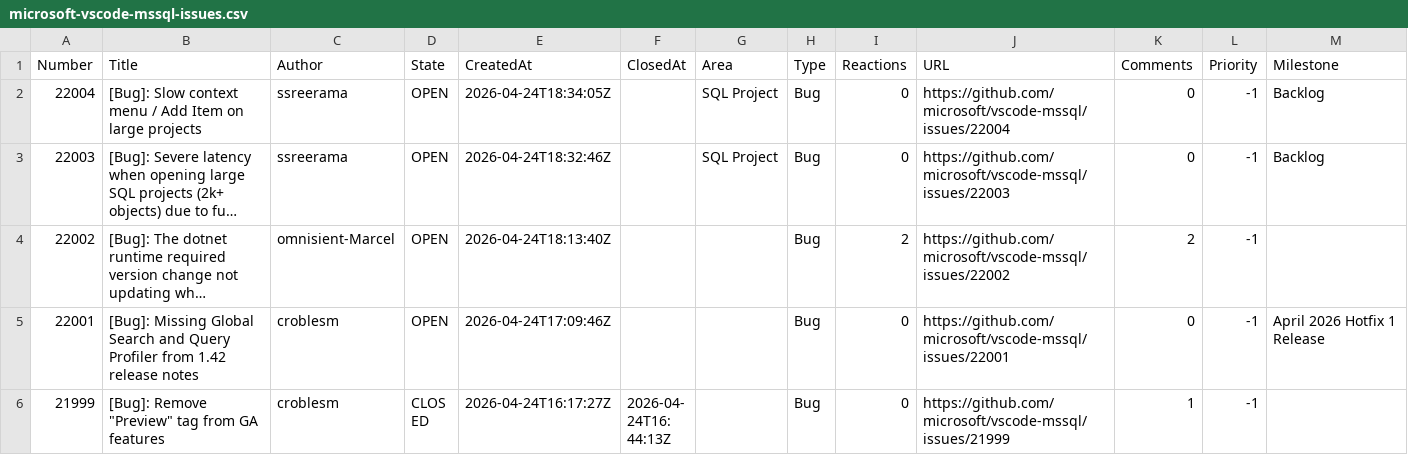
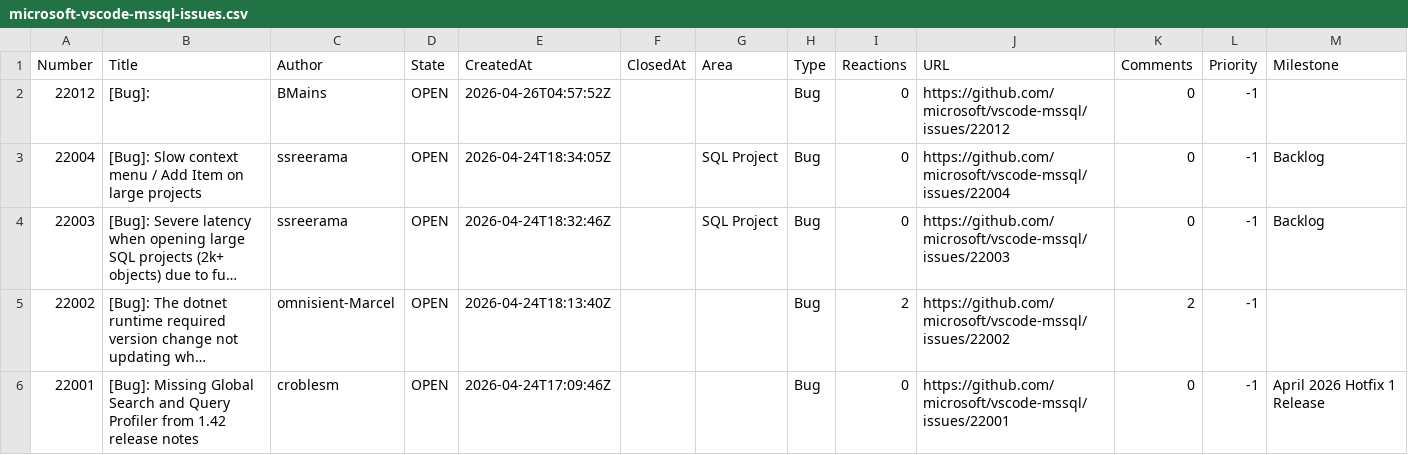
Before and after one commit to aasimkhan30/vscode-mssql-issues, a CSV file: microsoft-vscode-mssql-issues.csv, drawn as a sheet; only a part is shown; the shorter side is filled out with more unchanged rows; long unchanged cells end in ….

```diff
--- a/microsoft-vscode-mssql-issues.csv
+++ b/microsoft-vscode-mssql-issues.csv
@@ -1,2 +1,3 @@
 Number,Title,Author,State,CreatedAt,ClosedAt,Area,Type,Reactions,URL,Comments,Priority,Milestone
+"22012","[Bug]:","BMains","OPEN","2026-04-26T04:57:52Z",,"","Bug","0","https://github.com/microsoft/vscode-mssql/issues/22012","0","-1",
 "22004","[Bug]: Slow context menu / Add Item on large projects","ssreerama","OPEN","2026-04-24T18:34:05Z",,"SQL Project","Bug","0","https://github.com/microsoft/vscode-mssql/issues/22004","0","-1","Backlog"
```
Also changed, not shown: 2 other files.
